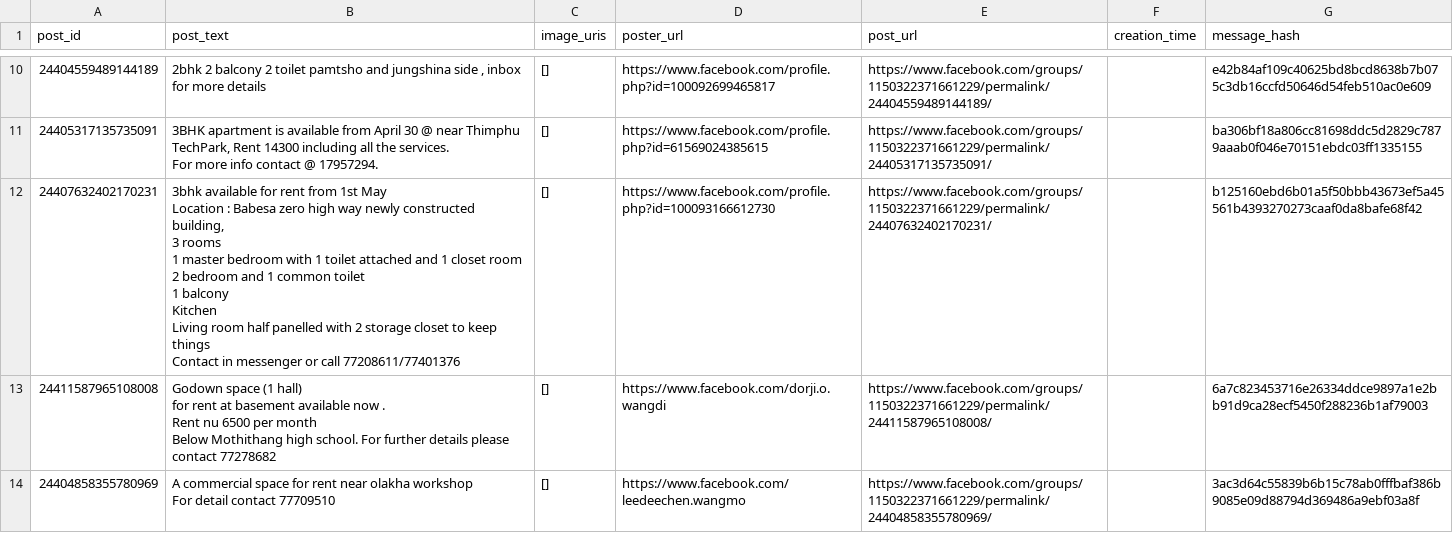
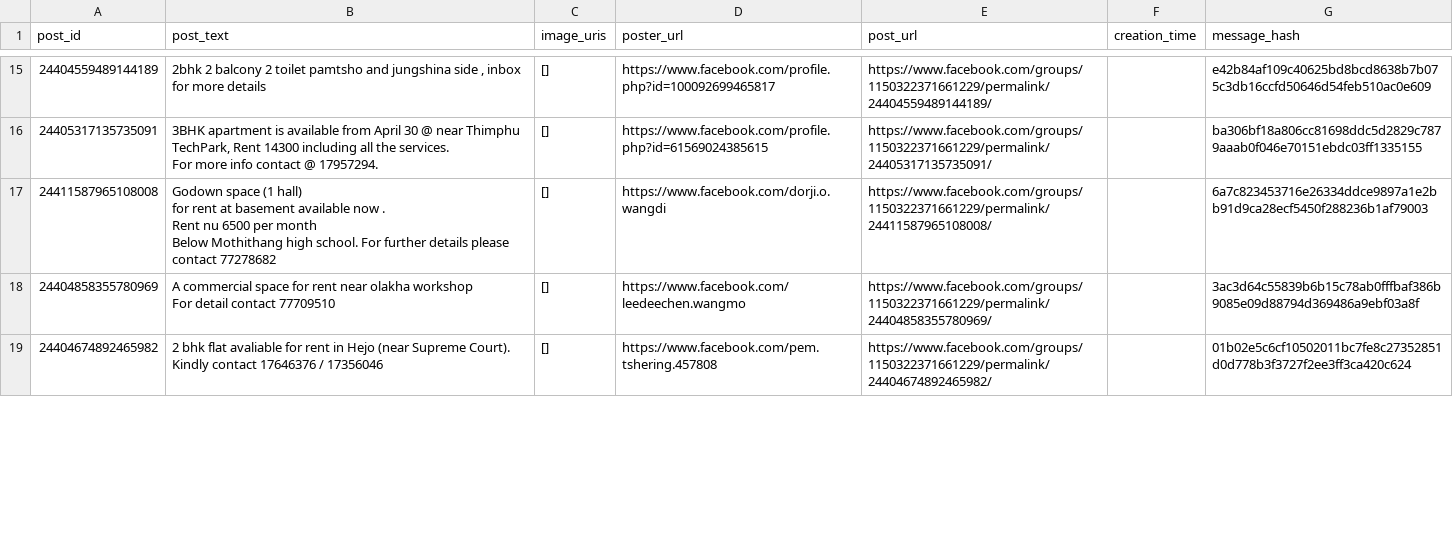
Before and after one commit to Kzoeps/zimchu-scraper-v2, a CSV file: scraped-data.csv, drawn as a sheet; only a part is shown, gaps mark what is left out; the shorter side is filled out with more unchanged rows; removed rows and columns are numbered as before the commit, all else as after; ↵ is a line break in a cell; the diff covers the shown part only; the diff names each change by its address in the sheet, - before the commit and + after, or states it on an @@ line.

```diff
--- a/scraped-data.csv
+++ b/scraped-data.csv
-row 12: 24407632402170231 | 3bhk available for rent from 1st May ↵ Location : Babesa zero high way newly constructed building, ↵ 3 rooms ↵ 1 master bedroom with 1 toilet attached and 1 closet room ↵ 2 bedroom and 1 common toilet ↵ 1 balcony ↵ Kitchen ↵ Living room half panelled with 2 storage closet to keep things ↵ Contact in messenger or call 77208611/77401376 | [] | https://www.facebook.com/profile.php?id=100093166612730 | https://www.facebook.com/groups/1150322371661229/permalink/24407632402170231/ |  | b125160ebd6b01a5f50bbb43673ef5a45561b4393270273caaf0da8bafe68f42
```
Also changed, not shown: 5 added rows, 13 removed rows and 2 edited cells elsewhere in this file.
